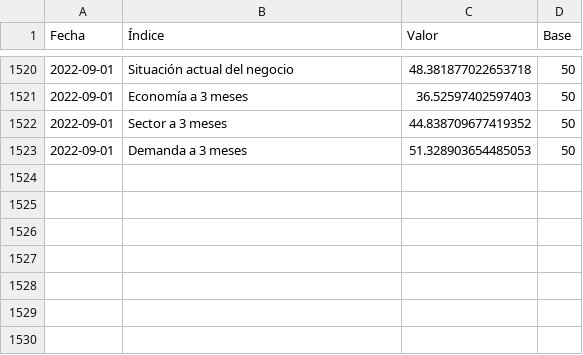
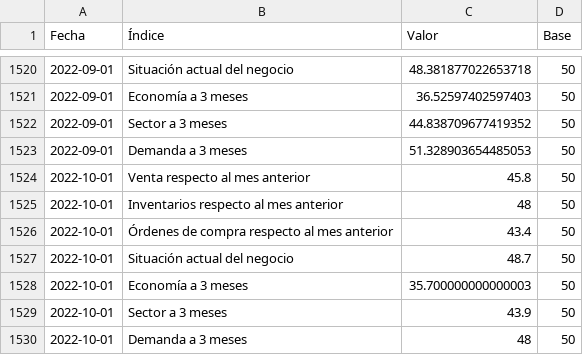
Before and after one commit to vfuentesc/IPE_DataViz, a CSV file: Expectativas/output_expectativas.csv, drawn as a sheet; only a part is shown, gaps mark what is left out.

Commit message:
Octubre

```diff
--- a/Expectativas/output_expectativas.csv
+++ b/Expectativas/output_expectativas.csv
@@ -1523 +1523,8 @@ Fecha,Índice,Valor,Base
 2022-09-01,Demanda a 3 meses,51.328903654485053,50
+2022-10-01,Venta respecto al mes anterior,45.8,50
+2022-10-01,Inventarios respecto al mes anterior,48,50
+2022-10-01,Órdenes de compra respecto al mes anterior,43.4,50
+2022-10-01,Situación actual del negocio,48.7,50
+2022-10-01,Economía a 3 meses,35.700000000000003,50
+2022-10-01,Sector a 3 meses,43.9,50
+2022-10-01,Demanda a 3 meses,48,50
```
